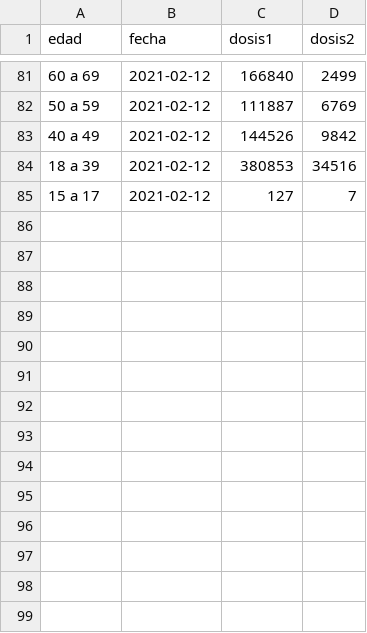
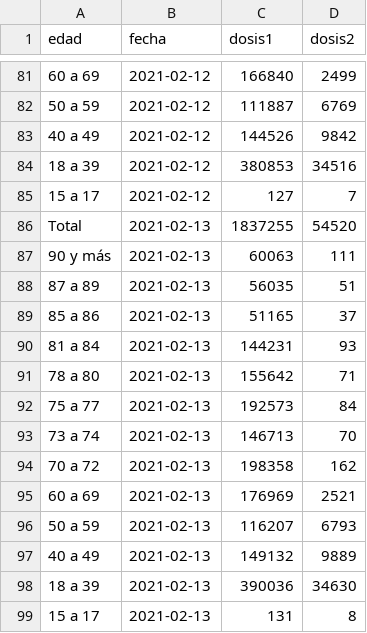
Before and after one commit to dataCovid19CL/data_vacunacion, a TSV file: vacunacion_por_edad.tsv, drawn as a sheet; only a part is shown, gaps mark what is left out; the diff names each change by its address in the sheet, - before the commit and + after, or states it on an @@ line.

```diff
--- a/vacunacion_por_edad.tsv
+++ b/vacunacion_por_edad.tsv
+row 86: Total | 2021-02-13 | 1837255 | 54520
+row 87: 90 y más | 2021-02-13 | 60063 | 111
+row 88: 87 a 89 | 2021-02-13 | 56035 | 51
+row 89: 85 a 86 | 2021-02-13 | 51165 | 37
+row 90: 81 a 84 | 2021-02-13 | 144231 | 93
+row 91: 78 a 80 | 2021-02-13 | 155642 | 71
+row 92: 75 a 77 | 2021-02-13 | 192573 | 84
+row 93: 73 a 74 | 2021-02-13 | 146713 | 70
+row 94: 70 a 72 | 2021-02-13 | 198358 | 162
+row 95: 60 a 69 | 2021-02-13 | 176969 | 2521
+row 96: 50 a 59 | 2021-02-13 | 116207 | 6793
+row 97: 40 a 49 | 2021-02-13 | 149132 | 9889
+row 98: 18 a 39 | 2021-02-13 | 390036 | 34630
+row 99: 15 a 17 | 2021-02-13 | 131 | 8
```
Also changed, not shown: 1 other file.
